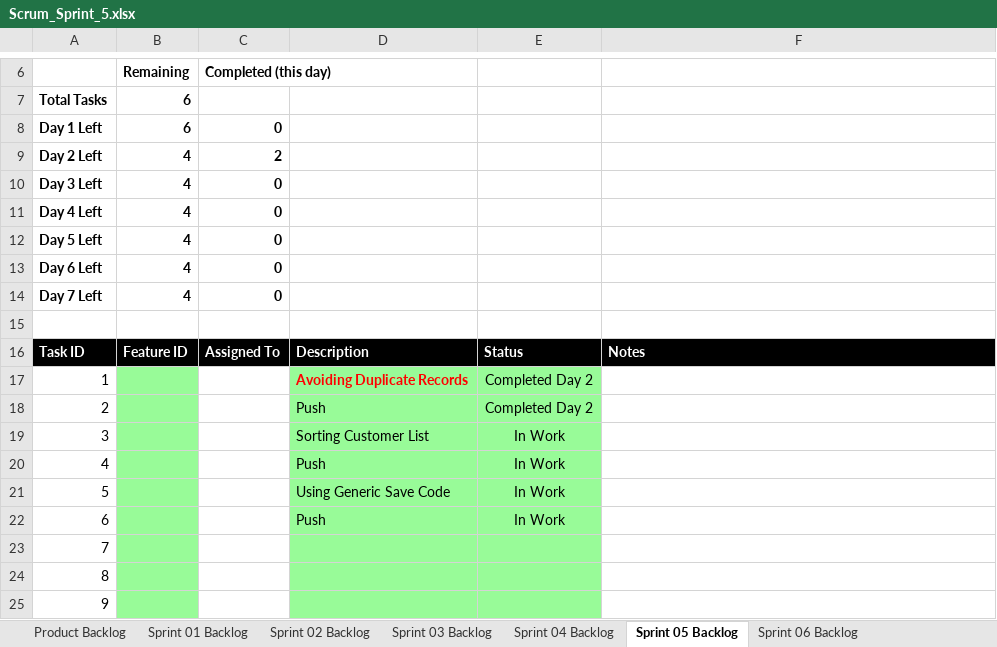
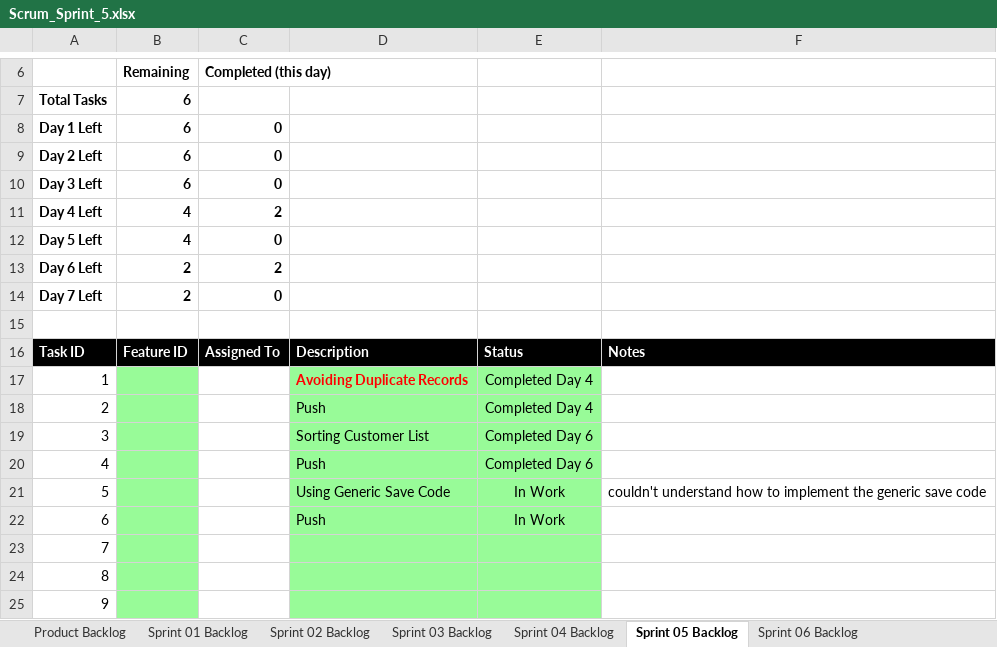
Before and after one commit to brandonnndong/UTA-Projects-HW, an Excel workbook: P11/Scrum_Sprint_5.xlsx, sheet Sprint 05 Backlog, drawn as a sheet; only a part is shown, gaps mark what is left out; values as stored, in another font and other column widths than the file's, no borders; charts and pictures not drawn; the diff names each change by its address in the sheet, - before the commit and + after, or states it on an @@ line.

Commit message:
P11

```diff
--- a/P11/Scrum_Sprint_5.xlsx (sheet Sprint 05 Backlog)
+++ b/P11/Scrum_Sprint_5.xlsx (sheet Sprint 05 Backlog)
-B9:B10: 4
+B9:B10: 6
-C9: 2
+C9: 0
-C11: 0
+C11: 2
-B13:B14: 4
+B13:B14: 2
-C13: 0
+C13: 2
-E17:E18: Completed Day 2
+E17:E18: Completed Day 4
-E19:E20: In Work
+E19:E20: Completed Day 6
-F21: (empty)
+F21: couldn't understand how to implement the generic save code
```
Also changed, not shown: charts or pictures.
